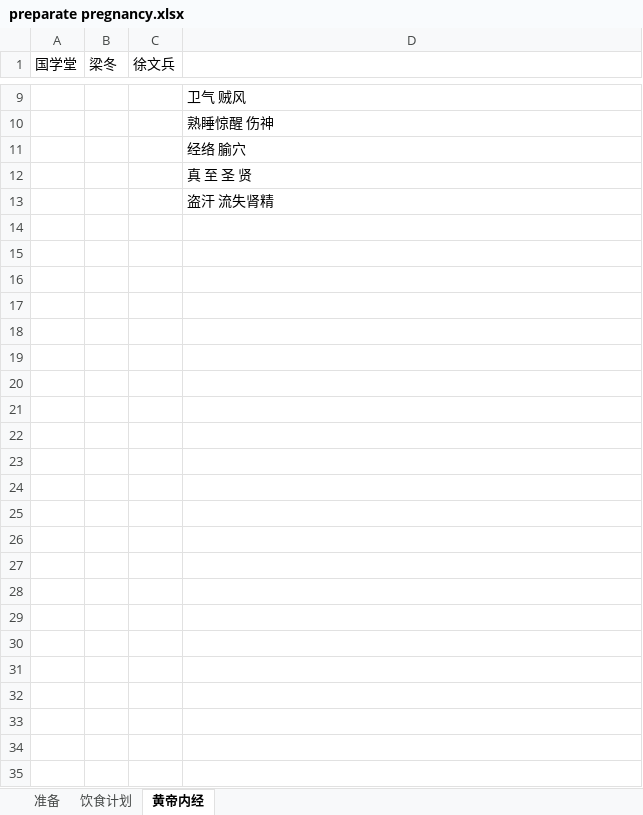
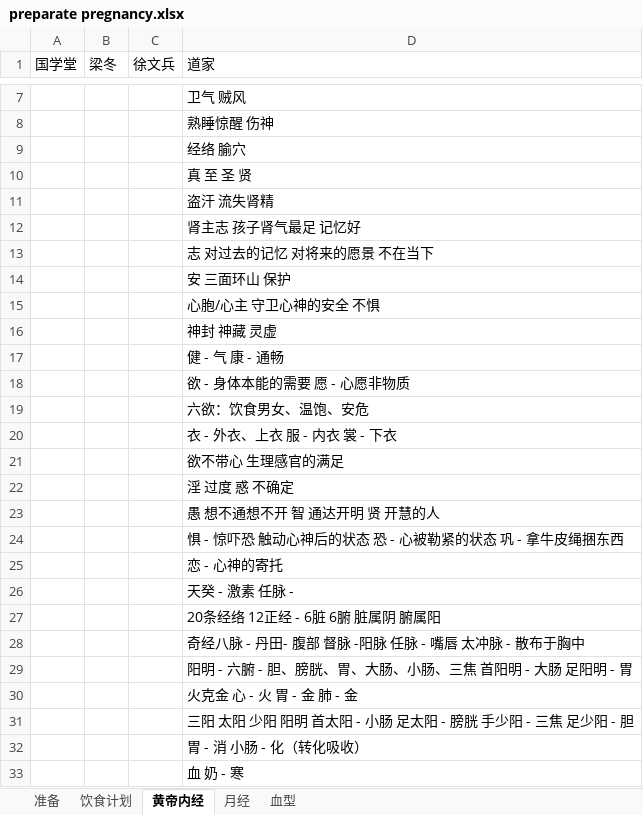
Before and after one commit to ivytry/blog, an Excel workbook: preparate pregnancy.xlsx, sheet 黄帝内经, drawn as a sheet; only a part is shown, gaps mark what is left out; values as stored, in another font and other column widths than the file's, no borders; the diff covers the shown part only; the diff names each change by its address in the sheet, - before the commit and + after, or states it on an @@ line.

```diff
--- a/preparate pregnancy.xlsx (sheet 黄帝内经)
+++ b/preparate pregnancy.xlsx (sheet 黄帝内经)
+sheet tab: 月经
+sheet tab: 血型
-D1: (empty)
+D1: 道家
+row 12:  |  |  | 肾主志 孩子肾气最足 记忆好
+row 13:  |  |  | 志 对过去的记忆 对将来的愿景 不在当下
+row 14:  |  |  | 安 三面环山 保护
+row 15:  |  |  | 心胞/心主 守卫心神的安全 不惧
+row 16:  |  |  | 神封 神藏 灵虚
+row 17:  |  |  | 健 - 气 康 - 通畅
+row 18:  |  |  | 欲 - 身体本能的需要 愿 - 心愿非物质
+row 19:  |  |  | 六欲：饮食男女、温饱、安危
+row 20:  |  |  | 衣 - 外衣、上衣 服 - 内衣 裳 - 下衣
+row 21:  |  |  | 欲不带心 生理感官的满足
+row 22:  |  |  | 淫 过度 惑 不确定
+row 23:  |  |  | 愚 想不通想不开 智 通达开明 贤 开慧的人
+row 24:  |  |  | 惧 - 惊吓恐 触动心神后的状态 恐 - 心被勒紧的状态 巩 - 拿牛皮绳捆东西
+row 25:  |  |  | 恋 - 心神的寄托
+row 26:  |  |  | 天癸 - 激素 任脉 -
+row 27:  |  |  | 20条经络 12正经 - 6脏 6腑 脏属阴 腑属阳
+row 28:  |  |  | 奇经八脉 - 丹田- 腹部 督脉 -阳脉 任脉 - 嘴唇 太冲脉 - 散布于胸中
+row 29:  |  |  | 阳明 - 六腑 - 胆、膀胱、胃、大肠、小肠、三焦 首阳明 - 大肠 足阳明 - 胃
+row 30:  |  |  | 火克金 心 - 火 胃 - 金 肺 - 金
+row 31:  |  |  | 三阳 太阳 少阳 阳明 首太阳 - 小肠 足太阳 - 膀胱 手少阳 - 三焦 足少阳 - 胆
+row 32:  |  |  | 胃 - 消 小肠 - 化（转化吸收）
+row 33:  |  |  | 血 奶 - 寒
```
Also changed, not shown: 2 removed rows and 2 edited cells elsewhere in this sheet, sheet 准备, sheet 饮食计划, 3 other files.
